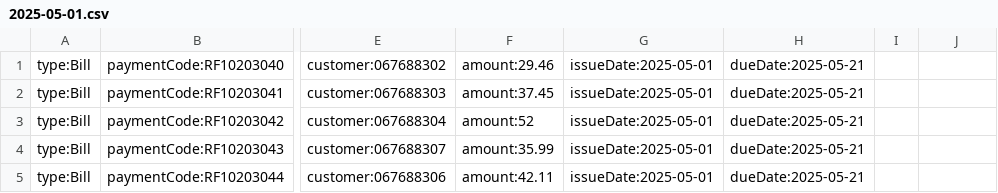
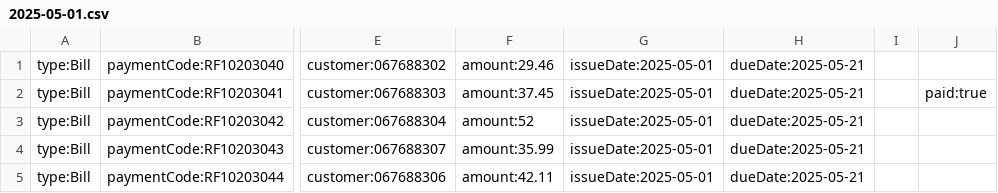
Before and after one commit to AsmoOriginal/Ergasia_2-NI, a CSV file: Ergasia2_Ebanking/data/bills/2025-05-01.csv, drawn as a sheet; only a part is shown, gaps mark what is left out; the diff names each change by its address in the sheet, - before the commit and + after, or states it on an @@ line.

```diff
--- a/Ergasia2_Ebanking/data/bills/2025-05-01.csv
+++ b/Ergasia2_Ebanking/data/bills/2025-05-01.csv
-J2: (empty)
+J2: paid:true
```
Also changed, not shown: 32 other files.
